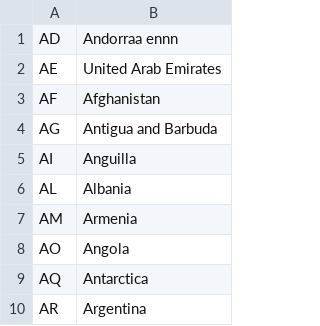
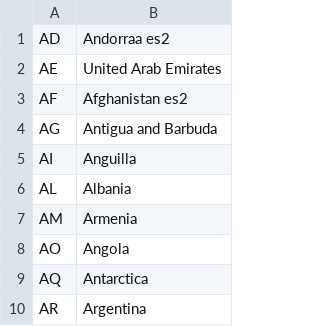
Before and after one commit to ChristianStanke/ShellCSV, a CSV file: Countries_es.csv (was Countries_en.csv), drawn as a sheet; only a part is shown.

Commit message:
Update and rename Countries_en.csv to Countries_es.csv

```diff
--- a/Countries_en.csv
+++ b/Countries_es.csv
@@ -1,4 +1,4 @@
-AD,Andorraa ennn
+AD,Andorraa es2
 AE,"United Arab Emirates"
-AF,Afghanistan
+AF,Afghanistan es2
 AG,"Antigua and Barbuda"
```
